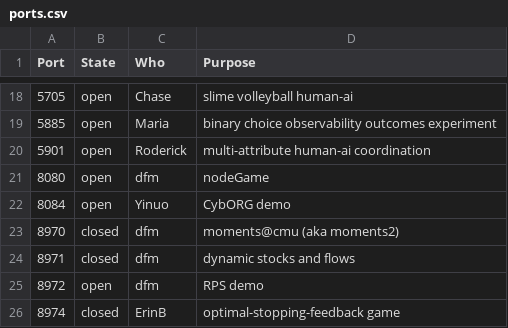
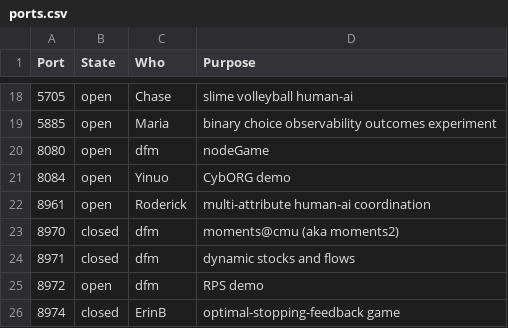
Before and after one commit to DDM-Lab/janus, a CSV file: ports.csv, drawn as a sheet; only a part is shown, gaps mark what is left out; removed rows and columns are numbered as before the commit, all else as after; the diff names each change by its address in the sheet, - before the commit and + after, or states it on an @@ line.

Commit message:
Update ports.csv (changed port for Roderick's experiment)

```diff
--- a/ports.csv
+++ b/ports.csv
-row 20: 5901 | open | Roderick | multi-attribute human-ai coordination
+row 22: 8961 | open | Roderick | multi-attribute human-ai coordination
```
